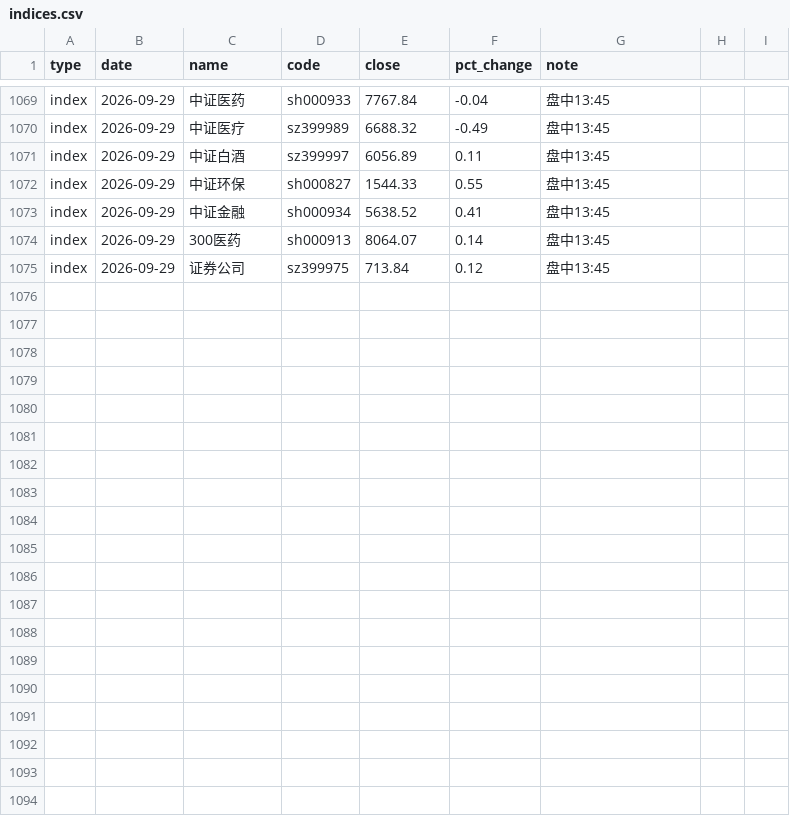
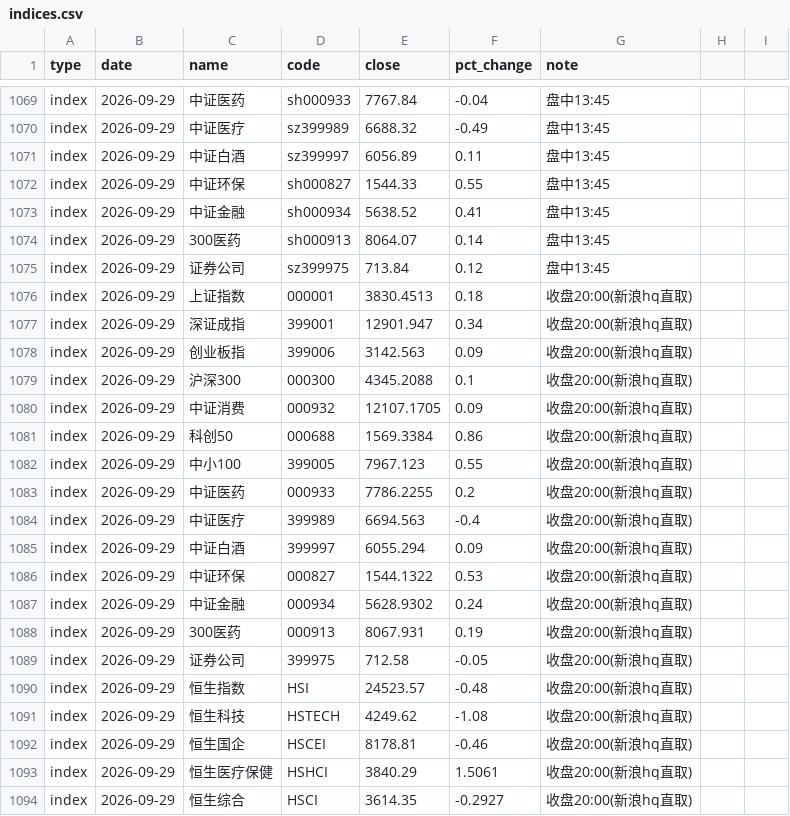
Before and after one commit to yangzai360/WealthHub, a CSV file: data/processed/history/indices.csv, drawn as a sheet; only a part is shown, gaps mark what is left out; the diff names each change by its address in the sheet, - before the commit and + after, or states it on an @@ line.

Commit message:
feat(daily): 2026-09-29 盘后复盘（正常交易日）+ 恒科 4,250 收盘级破位执行 0.5% 减仓
组合 9/29 收盘 +689.65 元（+0.1835%），链式总资产 376,574.96 元。
六赛道两负四正：其他/宽基 +625.87 / 美股标普医药 +302.77 / 大消费 +71.97 /
A股医药 -12.76 / 恒生科技 -298.20 / 现金 0。

三条防线收盘级判定：
- 恒生科技 4,249.62 跌破 4,250（-0.0089%）→ 执行 0.5% 减仓 1,882.87 元（标的限纯恒科 012348/513180）
- 中证消费 12,107.1705 收复 12,100 → 9/28 兑现定性「技术性误触」，纪律不改回、防线回归 12,100
- A股医药反向兑现线板块代理 -0.0825% → 未触发

QDII 挂账闭环：000369/016280 出 9/28 净值（+0.51%）→ 真实兑现 +302.77 元，命中预告区间
（中枢 +351.04 元），隐含传导系数约 0.62（低于 §3.106 的 0.72 中枢）。

事实修正：南向 9/29 全天净买入 1,462.99 万港元（非盘中档所记半日 +15.00 亿），量级修正约 100 倍。

事件库：1,949 条 / 48 日；本档 +32 新增 / 回填 104 条 / 留空 11 条（全部美股标普医药）。
方向命中率本档镜像翻转：利多 90.9% vs 利空 32.3%（9/28 为 43.1% vs 90.9%）。

知识库新增 §3.114a-e：track 枚举分隔符变体致静默双重失效、幂等脚本分阶段执行的
session_prior_filled、边际破位不引入容差、方向命中率镜像切换、QDII 传导系数回落至 0.62。

新增脚本：calc_strategy_close_20260929.py（防线判定 + 纪律台账），
build_news_close_20260929.py 加 track/category/direction 枚举全等硬守卫。

```diff
--- a/data/processed/history/indices.csv
+++ b/data/processed/history/indices.csv
+row 1076: index | 2026-09-29 | 上证指数 | 000001 | 3830.4513 | 0.18 | 收盘20:00(新浪hq直取)
+row 1077: index | 2026-09-29 | 深证成指 | 399001 | 12901.947 | 0.34 | 收盘20:00(新浪hq直取)
+row 1078: index | 2026-09-29 | 创业板指 | 399006 | 3142.563 | 0.09 | 收盘20:00(新浪hq直取)
+row 1079: index | 2026-09-29 | 沪深300 | 000300 | 4345.2088 | 0.1 | 收盘20:00(新浪hq直取)
+row 1080: index | 2026-09-29 | 中证消费 | 000932 | 12107.1705 | 0.09 | 收盘20:00(新浪hq直取)
+row 1081: index | 2026-09-29 | 科创50 | 000688 | 1569.3384 | 0.86 | 收盘20:00(新浪hq直取)
+row 1082: index | 2026-09-29 | 中小100 | 399005 | 7967.123 | 0.55 | 收盘20:00(新浪hq直取)
+row 1083: index | 2026-09-29 | 中证医药 | 000933 | 7786.2255 | 0.2 | 收盘20:00(新浪hq直取)
+row 1084: index | 2026-09-29 | 中证医疗 | 399989 | 6694.563 | -0.4 | 收盘20:00(新浪hq直取)
+row 1085: index | 2026-09-29 | 中证白酒 | 399997 | 6055.294 | 0.09 | 收盘20:00(新浪hq直取)
+row 1086: index | 2026-09-29 | 中证环保 | 000827 | 1544.1322 | 0.53 | 收盘20:00(新浪hq直取)
+row 1087: index | 2026-09-29 | 中证金融 | 000934 | 5628.9302 | 0.24 | 收盘20:00(新浪hq直取)
+row 1088: index | 2026-09-29 | 300医药 | 000913 | 8067.931 | 0.19 | 收盘20:00(新浪hq直取)
+row 1089: index | 2026-09-29 | 证券公司 | 399975 | 712.58 | -0.05 | 收盘20:00(新浪hq直取)
+row 1090: index | 2026-09-29 | 恒生指数 | HSI | 24523.57 | -0.48 | 收盘20:00(新浪hq直取)
+row 1091: index | 2026-09-29 | 恒生科技 | HSTECH | 4249.62 | -1.08 | 收盘20:00(新浪hq直取)
+row 1092: index | 2026-09-29 | 恒生国企 | HSCEI | 8178.81 | -0.46 | 收盘20:00(新浪hq直取)
+row 1093: index | 2026-09-29 | 恒生医疗保健 | HSHCI | 3840.29 | 1.5061 | 收盘20:00(新浪hq直取)
+row 1094: index | 2026-09-29 | 恒生综合 | HSCI | 3614.35 | -0.2927 | 收盘20:00(新浪hq直取)
```
Also changed, not shown: data/processed/history/etf_intraday.csv, data/processed/history/fund_nav.csv, 30 other files.
